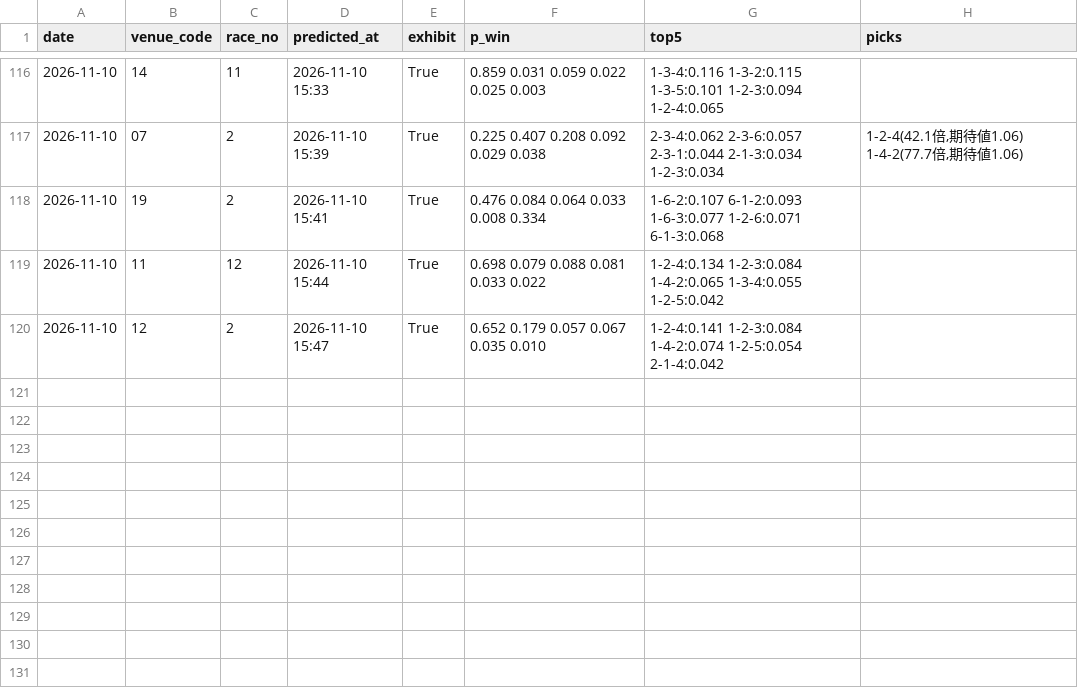
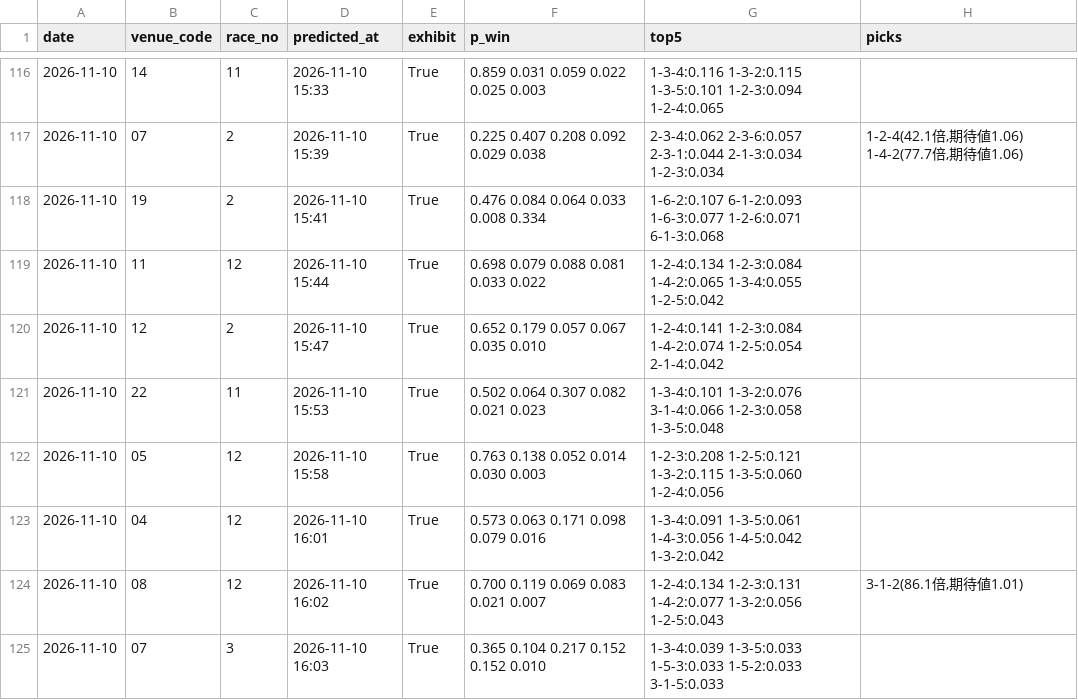
Before and after one commit to yadon-code/yoso-ai, a CSV file: data/predictions/live_20261110.csv, drawn as a sheet; only a part is shown, gaps mark what is left out.

```diff
--- a/data/predictions/live_20261110.csv
+++ b/data/predictions/live_20261110.csv
@@ -120 +120,6 @@ date,venue_code,race_no,predicted_at,exhibit,p_win,top5,picks
 2026-11-10,12,2,2026-11-10 15:47,True,0.652 0.179 0.057 0.067 0.035 0.010,1-2-4:0.141 1-2-3:0.084 1-4-2:0.074 1-2-5:0.054 2-1-4:0.042,
+2026-11-10,22,11,2026-11-10 15:53,True,0.502 0.064 0.307 0.082 0.021 0.023,1-3-4:0.101 1-3-2:0.076 3-1-4:0.066 1-2-3:0.058 1-3-5:0.048,
+2026-11-10,05,12,2026-11-10 15:58,True,0.763 0.138 0.052 0.014 0.030 0.003,1-2-3:0.208 1-2-5:0.121 1-3-2:0.115 1-3-5:0.060 1-2-4:0.056,
+2026-11-10,04,12,2026-11-10 16:01,True,0.573 0.063 0.171 0.098 0.079 0.016,1-3-4:0.091 1-3-5:0.061 1-4-3:0.056 1-4-5:0.042 1-3-2:0.042,
+2026-11-10,08,12,2026-11-10 16:02,True,0.700 0.119 0.069 0.083 0.021 0.007,1-2-4:0.134 1-2-3:0.131 1-4-2:0.077 1-3-2:0.056 1-2-5:0.043,"3-1-2(86.1倍,期待値1.01)"
+2026-11-10,07,3,2026-11-10 16:03,True,0.365 0.104 0.217 0.152 0.152 0.010,1-3-4:0.039 1-3-5:0.033 1-5-3:0.033 1-5-2:0.033 3-1-5:0.033,
```
Also changed, not shown: data/paper/bets.csv, data/paper/results_live.csv, 3 other files.
